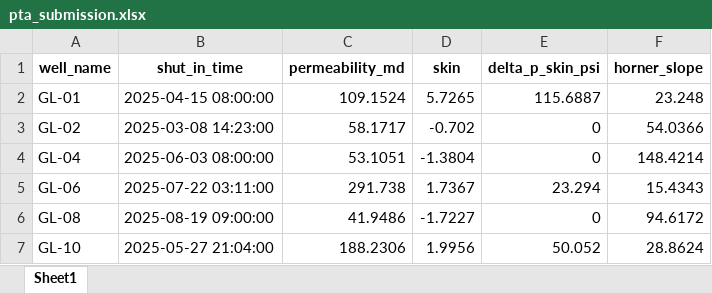
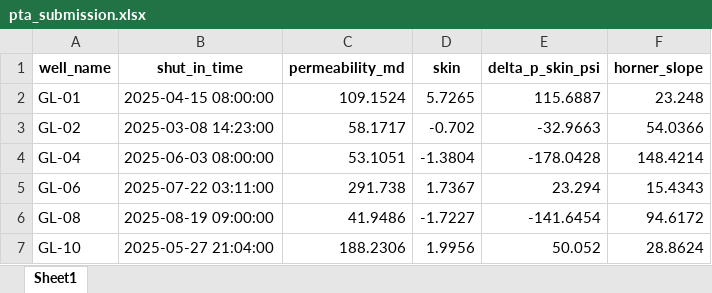
Before and after one commit to kenanqafarov/WellPerf, an Excel workbook: engine/outputs/pta_submission.xlsx, sheet Sheet1, drawn as a sheet; values as stored, in another font and other column widths than the file's, no borders; the diff names each change by its address in the sheet, - before the commit and + after, or states it on an @@ line.

Commit message:
revert: restore original valid VFM and PTA baseline submissions

```diff
--- a/engine/outputs/pta_submission.xlsx (sheet Sheet1)
+++ b/engine/outputs/pta_submission.xlsx (sheet Sheet1)
-E3 (delta_p_skin_psi): 0
+E3 (delta_p_skin_psi): -32.9663
-E4 (delta_p_skin_psi): 0
+E4 (delta_p_skin_psi): -178.0428
-E6 (delta_p_skin_psi): 0
+E6 (delta_p_skin_psi): -141.6454
```
Also changed, not shown: 2 other files.
